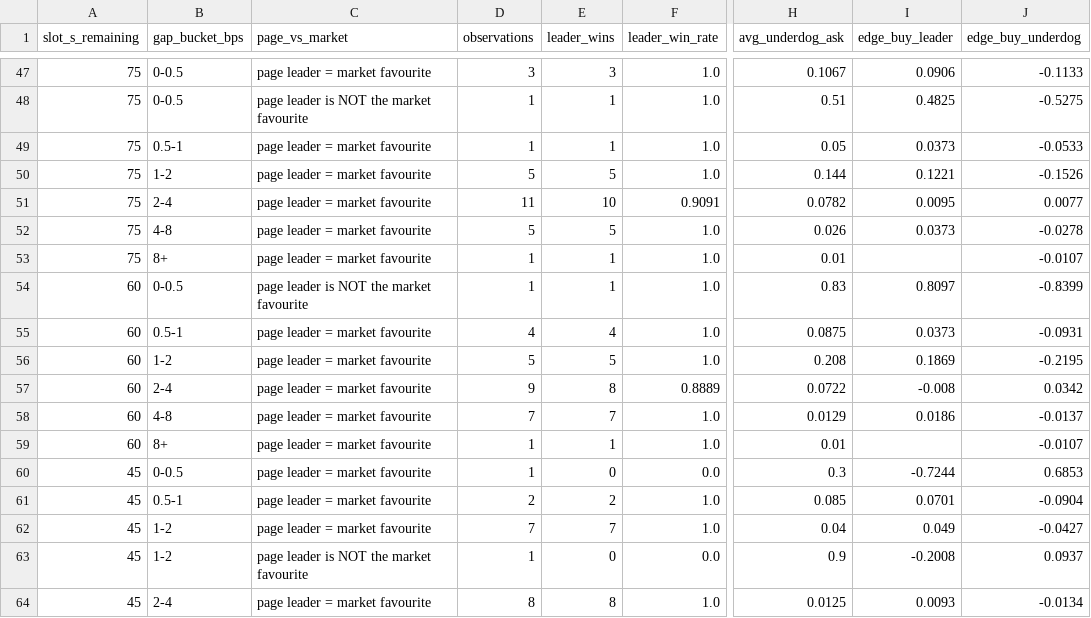
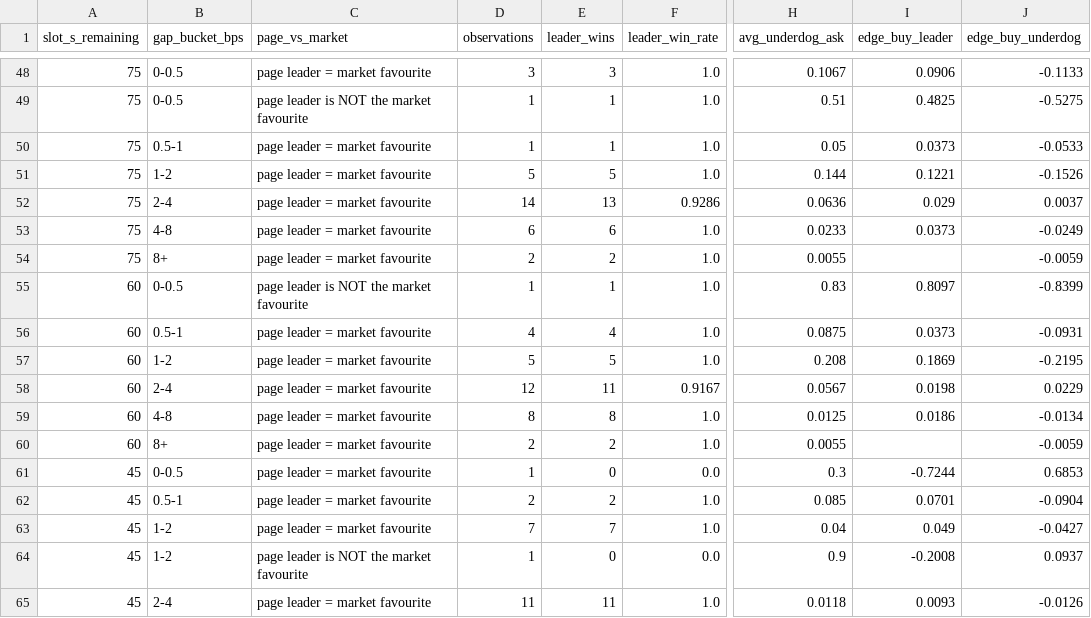
Before and after one commit to georgeskarlatos89-byte/btc-5min-twap-lockin, a CSV file: UI MY TRADES/btc/btc_pattern_table.csv, drawn as a sheet; only a part is shown, gaps mark what is left out; addresses are those after the commit; the diff covers the shown part only; the diff names each change by its address in the sheet, - before the commit and + after, or states it on an @@ line.

```diff
--- a/UI MY TRADES/btc/btc_pattern_table.csv
+++ b/UI MY TRADES/btc/btc_pattern_table.csv
-D52 (observations): 11
+D52 (observations): 14
-E52 (leader_wins): 10
+E52 (leader_wins): 13
-F52 (leader_win_rate): 0.9091
+F52 (leader_win_rate): 0.9286
-H52 (avg_underdog_ask): 0.0782
+H52 (avg_underdog_ask): 0.0636
-I52 (edge_buy_leader): 0.0095
+I52 (edge_buy_leader): 0.029
-J52 (edge_buy_underdog): 0.0077
+J52 (edge_buy_underdog): 0.0037
-D53 (observations): 5
+D53 (observations): 6
-E53 (leader_wins): 5
+E53 (leader_wins): 6
-H53 (avg_underdog_ask): 0.026
+H53 (avg_underdog_ask): 0.0233
-J53 (edge_buy_underdog): -0.0278
+J53 (edge_buy_underdog): -0.0249
-D54 (observations): 1
+D54 (observations): 2
-E54 (leader_wins): 1
+E54 (leader_wins): 2
-H54 (avg_underdog_ask): 0.01
+H54 (avg_underdog_ask): 0.0055
-J54 (edge_buy_underdog): -0.0107
+J54 (edge_buy_underdog): -0.0059
-D58 (observations): 9
+D58 (observations): 12
-E58 (leader_wins): 8
+E58 (leader_wins): 11
-F58 (leader_win_rate): 0.8889
+F58 (leader_win_rate): 0.9167
-H58 (avg_underdog_ask): 0.0722
+H58 (avg_underdog_ask): 0.0567
-I58 (edge_buy_leader): -0.008
+I58 (edge_buy_leader): 0.0198
-J58 (edge_buy_underdog): 0.0342
+J58 (edge_buy_underdog): 0.0229
-D59 (observations): 7
+D59 (observations): 8
-E59 (leader_wins): 7
+E59 (leader_wins): 8
-H59 (avg_underdog_ask): 0.0129
+H59 (avg_underdog_ask): 0.0125
-J59 (edge_buy_underdog): -0.0137
+J59 (edge_buy_underdog): -0.0134
-D60 (observations): 1
+D60 (observations): 2
-E60 (leader_wins): 1
+E60 (leader_wins): 2
-H60 (avg_underdog_ask): 0.01
+H60 (avg_underdog_ask): 0.0055
-J60 (edge_buy_underdog): -0.0107
+J60 (edge_buy_underdog): -0.0059
-D65 (observations): 8
+D65 (observations): 11
-E65 (leader_wins): 8
+E65 (leader_wins): 11
-H65 (avg_underdog_ask): 0.0125
+H65 (avg_underdog_ask): 0.0118
-J65 (edge_buy_underdog): -0.0134
+J65 (edge_buy_underdog): -0.0126
```
Also changed, not shown: 1 added row and 137 edited cells elsewhere in this file, UI MY TRADES/btc/btc_daily_summary.csv, UI MY TRADES/btc/btc_trades_2026-09-27.csv, 6 other files.
